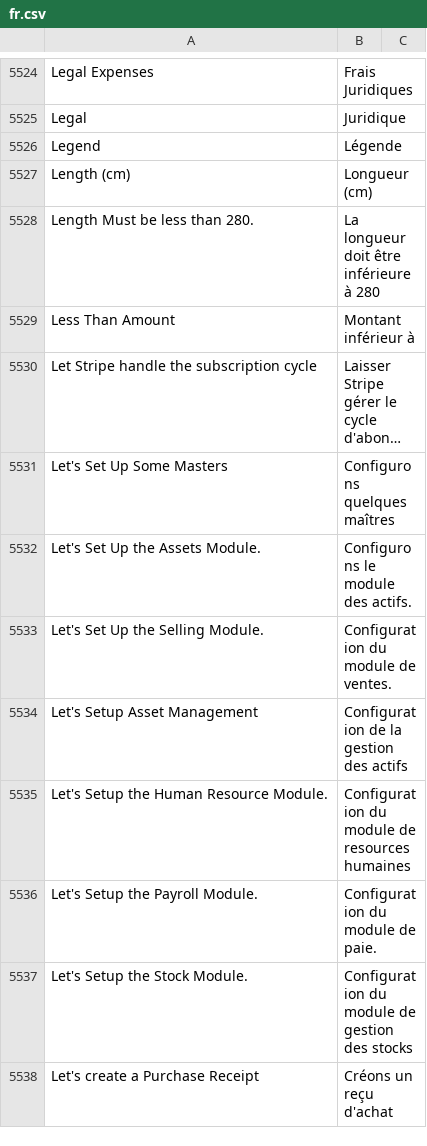
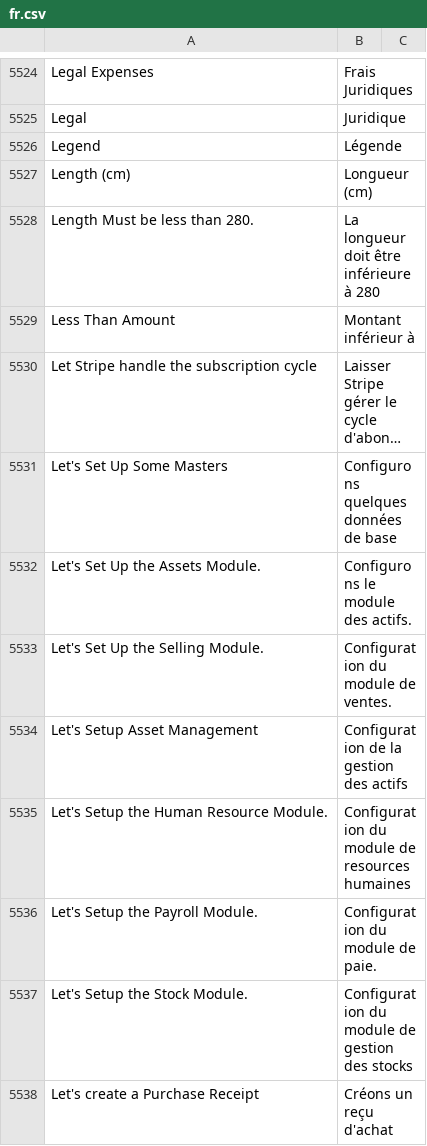
Before and after one commit to noec764/erpnext, a CSV file: erpnext/translations/fr.csv, drawn as a sheet; only a part is shown, gaps mark what is left out; long unchanged cells end in …; the diff names each change by its address in the sheet, - before the commit and + after, or states it on an @@ line.

```diff
--- a/erpnext/translations/fr.csv
+++ b/erpnext/translations/fr.csv
-B5531: Configurons quelques maîtres
+B5531: Configurons quelques données de base
```
Also changed, not shown: 1 other file.
